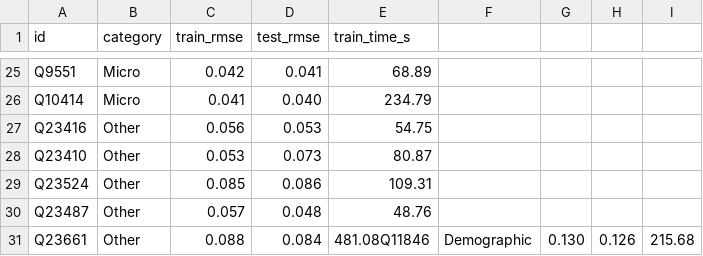
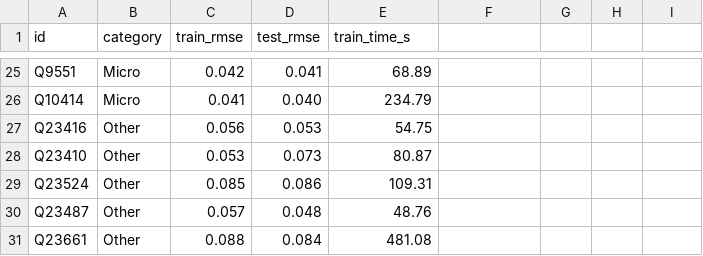
Before and after one commit to tommasomiraglia/forecasting-transformers, a CSV file: results/results_m4_dec.csv, drawn as a sheet; only a part is shown, gaps mark what is left out.

```diff
--- a/results/results_m4_dec.csv
+++ b/results/results_m4_dec.csv
@@ -30,2 +30,2 @@ Q23524,Other,0.085,0.086,109.31
 Q23487,Other,0.057,0.048,48.76
-Q23661,Other,0.088,0.084,481.08Q11846,Demographic,0.130,0.126,215.68
+Q23661,Other,0.088,0.084,481.08
```
Also changed, not shown: results/results_m4_dec_detail.csv, 2 other files.
